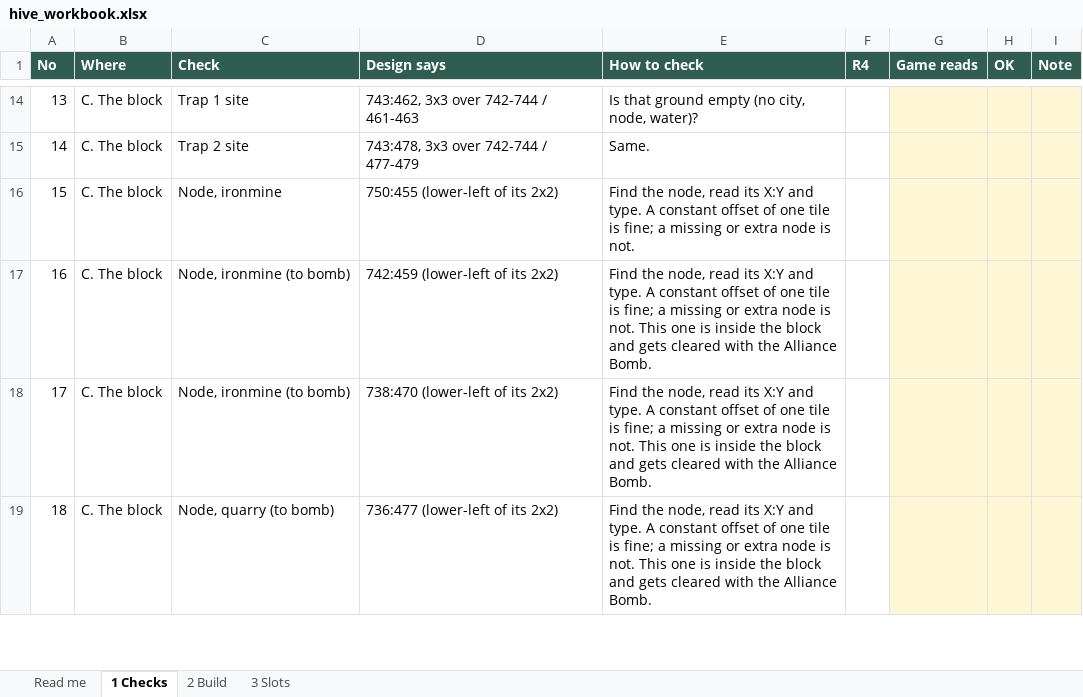
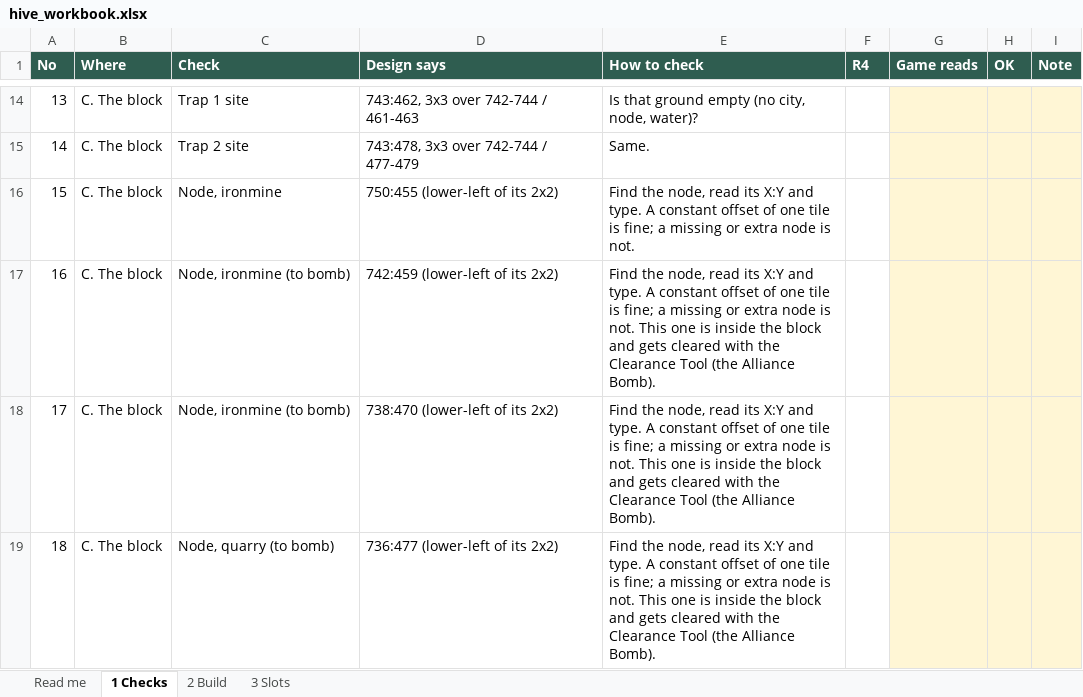
Before and after one commit to MarsmanKingshot/gld-hive-2408, an Excel workbook: hive_workbook.xlsx, sheet 1 Checks, drawn as a sheet; only a part is shown, gaps mark what is left out; values as stored, in another font and other column widths than the file's, no borders; the diff covers the shown part only; the diff names each change by its address in the sheet, - before the commit and + after, or states it on an @@ line.

```diff
--- a/hive_workbook.xlsx (sheet 1 Checks)
+++ b/hive_workbook.xlsx (sheet 1 Checks)
-E17:E19 (How to check): …with the Alliance Bomb.
+E17:E19 (How to check): …with the Clearance Tool (the Alliance Bomb).
```
Also changed, not shown: 6 edited cells elsewhere in this sheet, sheet 3 Slots, sheet 2 Build, 2 other files.
